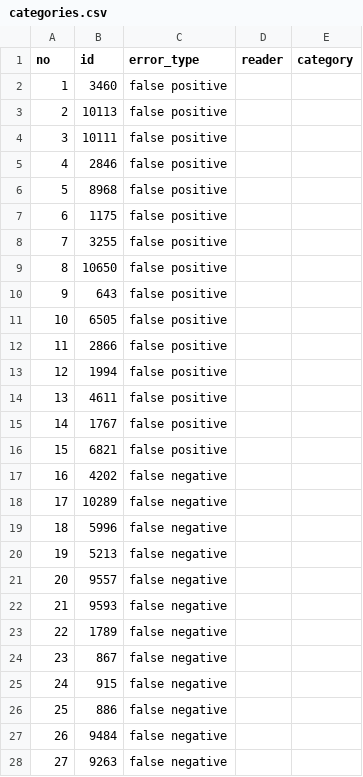
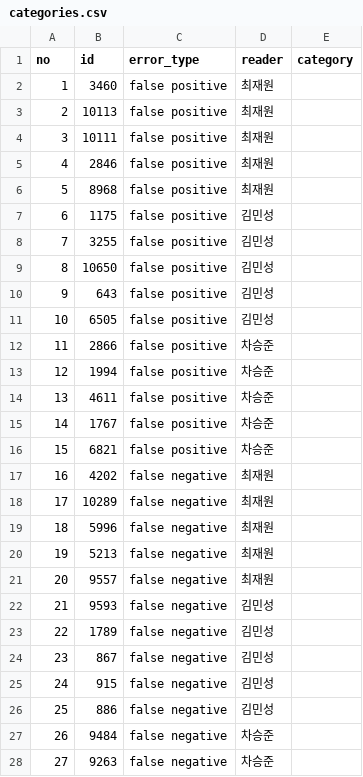
Before and after one commit to rhddnjs1974/ml-teamproject3-T04, a CSV file: step4/categories.csv, drawn as a sheet; only a part is shown; the diff covers the shown part only.

```diff
--- a/step4/categories.csv
+++ b/step4/categories.csv
@@ -1,28 +1,28 @@
 no,id,error_type,reader,category
-1,3460,false positive,,
-2,10113,false positive,,
-3,10111,false positive,,
-4,2846,false positive,,
-5,8968,false positive,,
-6,1175,false positive,,
-7,3255,false positive,,
-8,10650,false positive,,
-9,643,false positive,,
-10,6505,false positive,,
-11,2866,false positive,,
-12,1994,false positive,,
-13,4611,false positive,,
-14,1767,false positive,,
-15,6821,false positive,,
-16,4202,false negative,,
-17,10289,false negative,,
-18,5996,false negative,,
-19,5213,false negative,,
-20,9557,false negative,,
-21,9593,false negative,,
-22,1789,false negative,,
-23,867,false negative,,
-24,915,false negative,,
-25,886,false negative,,
-26,9484,false negative,,
-27,9263,false negative,,
+1,3460,false positive,최재원,
+2,10113,false positive,최재원,
+3,10111,false positive,최재원,
+4,2846,false positive,최재원,
+5,8968,false positive,최재원,
+6,1175,false positive,김민성,
+7,3255,false positive,김민성,
+8,10650,false positive,김민성,
+9,643,false positive,김민성,
+10,6505,false positive,김민성,
+11,2866,false positive,차승준,
+12,1994,false positive,차승준,
+13,4611,false positive,차승준,
+14,1767,false positive,차승준,
+15,6821,false positive,차승준,
+16,4202,false negative,최재원,
+17,10289,false negative,최재원,
+18,5996,false negative,최재원,
+19,5213,false negative,최재원,
+20,9557,false negative,최재원,
+21,9593,false negative,김민성,
+22,1789,false negative,김민성,
+23,867,false negative,김민성,
+24,915,false negative,김민성,
+25,886,false negative,김민성,
+26,9484,false negative,차승준,
+27,9263,false negative,차승준,
```
Also changed, not shown: 3 edited cells elsewhere in this file, 1 other file.
